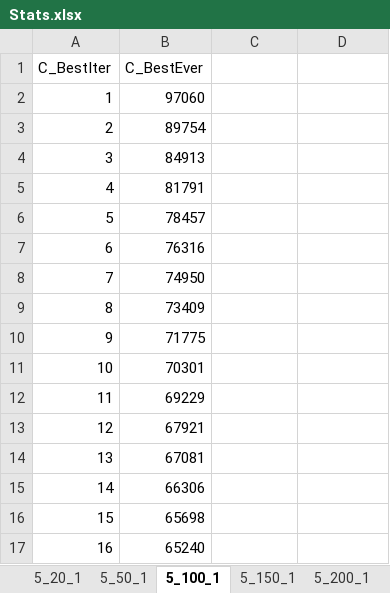
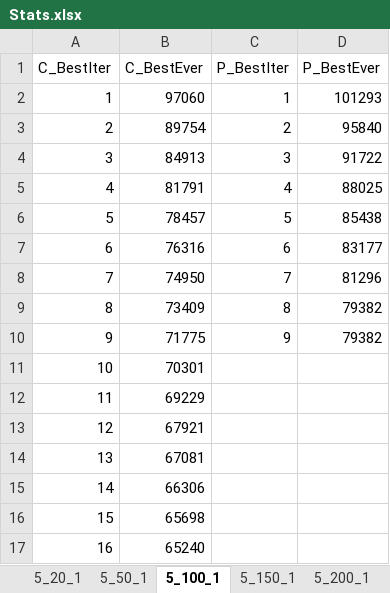
Before and after one commit to RakSrinaNa/DI4---Ordonnancement, an Excel workbook: Stats.xlsx, sheet 5_100_1, drawn as a sheet; only a part is shown; values as stored, in another font and other column widths than the file's, no borders; charts and pictures and table styles not drawn; the diff names each change by its address in the sheet, - before the commit and + after, or states it on an @@ line.

```diff
--- a/Stats.xlsx (sheet 5_100_1)
+++ b/Stats.xlsx (sheet 5_100_1)
-C1: (empty)
+C1: P_BestIter
-D1: (empty)
+D1: P_BestEver
-C2 (P_BestIter): (empty)
+C2 (P_BestIter): 1
-D2 (P_BestEver): (empty)
+D2 (P_BestEver): 101293
-C3 (P_BestIter): (empty)
+C3 (P_BestIter): 2
-D3 (P_BestEver): (empty)
+D3 (P_BestEver): 95840
-C4 (P_BestIter): (empty)
+C4 (P_BestIter): 3
-D4 (P_BestEver): (empty)
+D4 (P_BestEver): 91722
-C5 (P_BestIter): (empty)
+C5 (P_BestIter): 4
-D5 (P_BestEver): (empty)
+D5 (P_BestEver): 88025
-C6 (P_BestIter): (empty)
+C6 (P_BestIter): 5
-D6 (P_BestEver): (empty)
+D6 (P_BestEver): 85438
-C7 (P_BestIter): (empty)
+C7 (P_BestIter): 6
-D7 (P_BestEver): (empty)
+D7 (P_BestEver): 83177
-C8 (P_BestIter): (empty)
+C8 (P_BestIter): 7
-D8 (P_BestEver): (empty)
+D8 (P_BestEver): 81296
-C9 (P_BestIter): (empty)
+C9 (P_BestIter): 8
-D9:D10 (P_BestEver): (empty)
+D9:D10 (P_BestEver): 79382
-C10 (P_BestIter): (empty)
+C10 (P_BestIter): 9
```
Also changed, not shown: sheet 10_20_1, sheet 5_50_1, sheet 10_50_1, sheet 5_150_1, sheet 10_100_1, sheet 5_200_1, 1 more sheet, charts or pictures.
